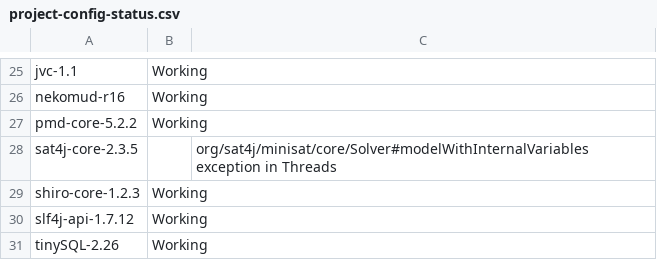
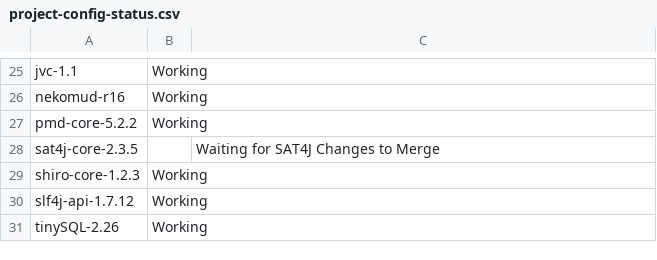
Before and after one commit to randoop/grt-testing, a CSV file: scripts/project-config-status.csv, drawn as a sheet; only a part is shown, gaps mark what is left out.

```diff
--- a/scripts/project-config-status.csv
+++ b/scripts/project-config-status.csv
@@ -27,3 +27,3 @@ nekomud-r16,Working,""
 pmd-core-5.2.2,Working,""
-sat4j-core-2.3.5,"",org/sat4j/minisat/core/Solver#modelWithInternalVariables exception in Threads
+sat4j-core-2.3.5,"",Waiting for SAT4J Changes to Merge
 shiro-core-1.2.3,Working,
```
Also changed, not shown: 3 other files.
